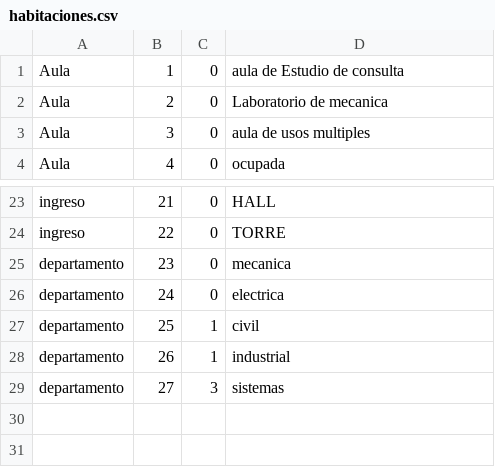
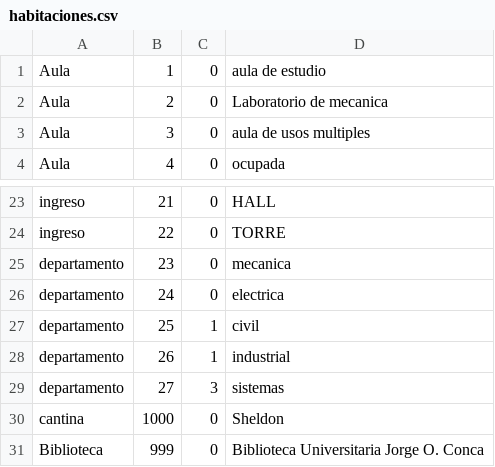
Before and after one commit to mfcicerchia/IA2016-TPparte1, a CSV file: TPIA2016/archivosCSV/habitaciones.csv, drawn as a sheet; only a part is shown, gaps mark what is left out.

Commit message:
agrego clases Biblioteca y Cantina
agrego estas clases como especializacion de habitacion que no habiamos
tenido en cuenta en el modelado.

```diff
--- a/TPIA2016/archivosCSV/habitaciones.csv
+++ b/TPIA2016/archivosCSV/habitaciones.csv
@@ -1,2 +1,2 @@
-Aula,1,0,aula de Estudio de consulta
+Aula,1,0,aula de estudio
 Aula,2,0,Laboratorio de mecanica
@@ -29 +29,3 @@ departamento,26,1,industrial
 departamento,27,3,sistemas
+cantina,1000,0,Sheldon
+Biblioteca,999,0,Biblioteca Universitaria Jorge O. Conca
```
Also changed, not shown: 4 other files.
